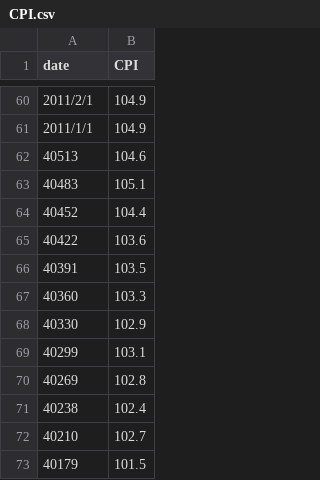
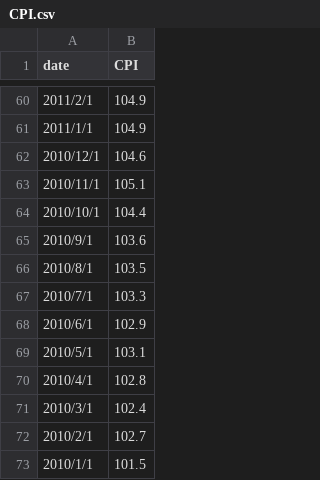
Before and after one commit to Jaspacito/DTFF2022_Final_Test, a CSV file: data/raw/CPI.csv, drawn as a sheet; only a part is shown, gaps mark what is left out.

Commit message:
Add files via upload

```diff
--- a/data/raw/CPI.csv
+++ b/data/raw/CPI.csv
@@ -61,13 +61,13 @@
 2011/1/1,104.9
-40513,104.6
-40483,105.1
-40452,104.4
-40422,103.6
-40391,103.5
-40360,103.3
-40330,102.9
-40299,103.1
-40269,102.8
-40238,102.4
-40210,102.7
-40179,101.5
+2010/12/1,104.6
+2010/11/1,105.1
+2010/10/1,104.4
+2010/9/1,103.6
+2010/8/1,103.5
+2010/7/1,103.3
+2010/6/1,102.9
+2010/5/1,103.1
+2010/4/1,102.8
+2010/3/1,102.4
+2010/2/1,102.7
+2010/1/1,101.5
```
